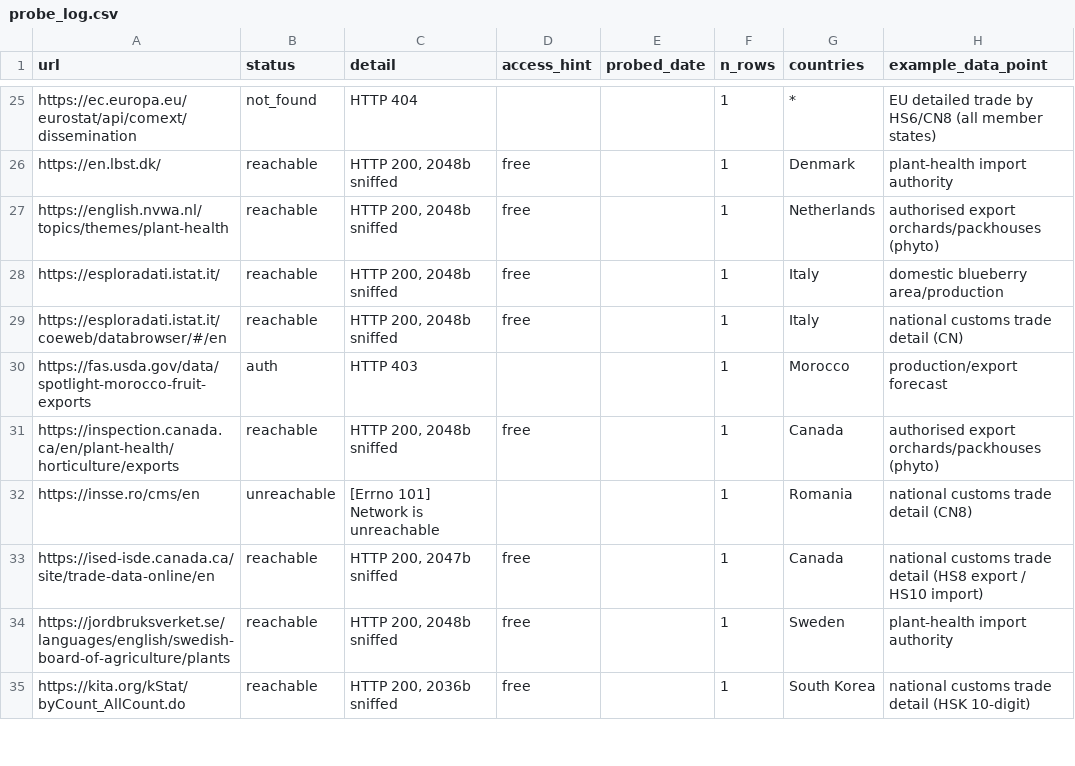
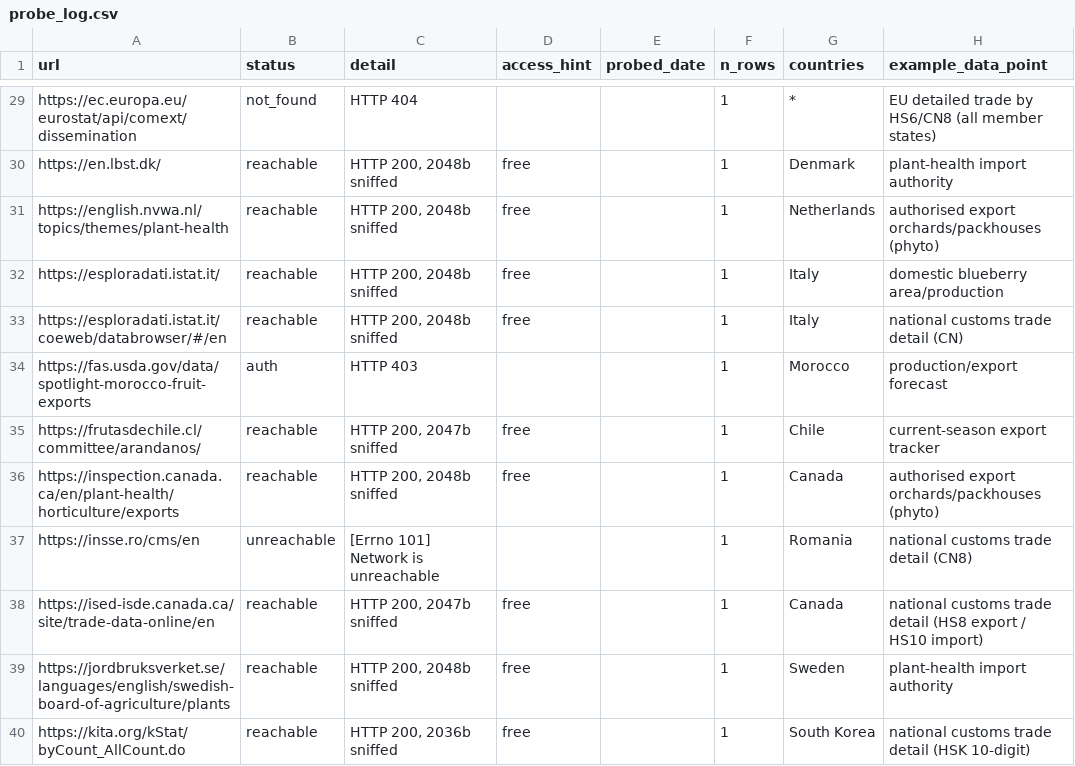
Before and after one commit to Hwesto/web_scraper, a CSV file: data/atlas/probe_log.csv, drawn as a sheet; only a part is shown, gaps mark what is left out; the diff covers the shown part only; the diff names each change by its address in the sheet, - before the commit and + after, or states it on an @@ line.

```diff
--- a/data/atlas/probe_log.csv
+++ b/data/atlas/probe_log.csv
+row 35: https://frutasdechile.cl/committee/arandanos/ | reachable | HTTP 200, 2047b sniffed | free |  | 1 | Chile | current-season export tracker
```
Also changed, not shown: 11 added rows and 14 edited cells elsewhere in this file, 3 other files.
